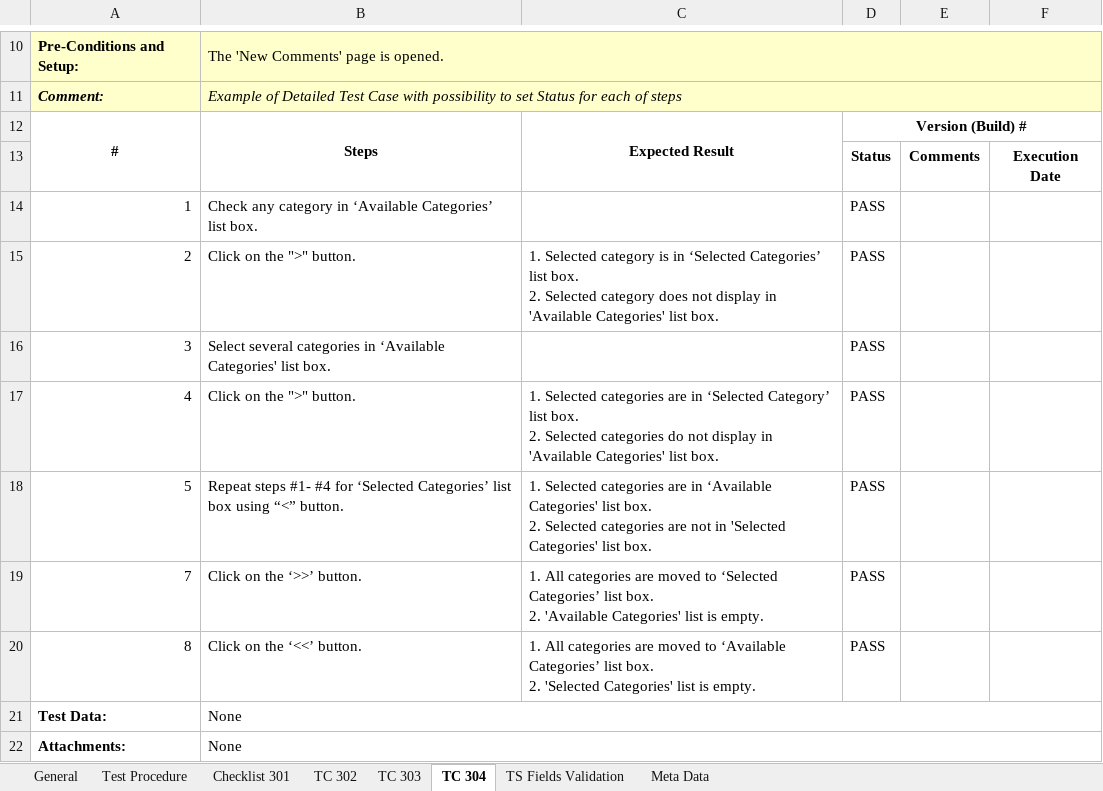
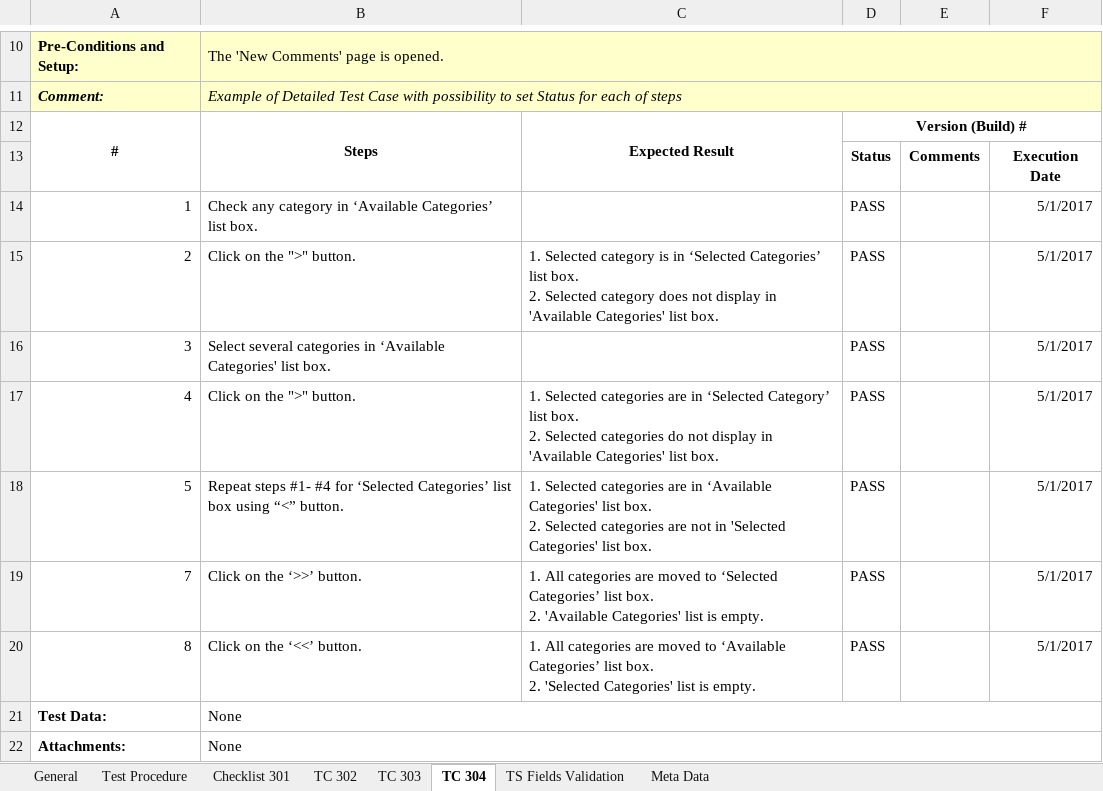
Before and after one commit to softservedata/lv235, an Excel workbook: Tests for Comments application Volodya.xlsx, sheet TC 304, drawn as a sheet; only a part is shown, gaps mark what is left out; values as stored, in another font and other column widths than the file's, no borders; conditional formats not drawn; the diff names each change by its address in the sheet, - before the commit and + after, or states it on an @@ line.

Commit message:
updates

```diff
--- a/Tests for Comments application Volodya.xlsx (sheet TC 304)
+++ b/Tests for Comments application Volodya.xlsx (sheet TC 304)
-F14:F20: (empty)
+F14:F20: 5/1/2017
```
Also changed, not shown: sheet TC 302.
